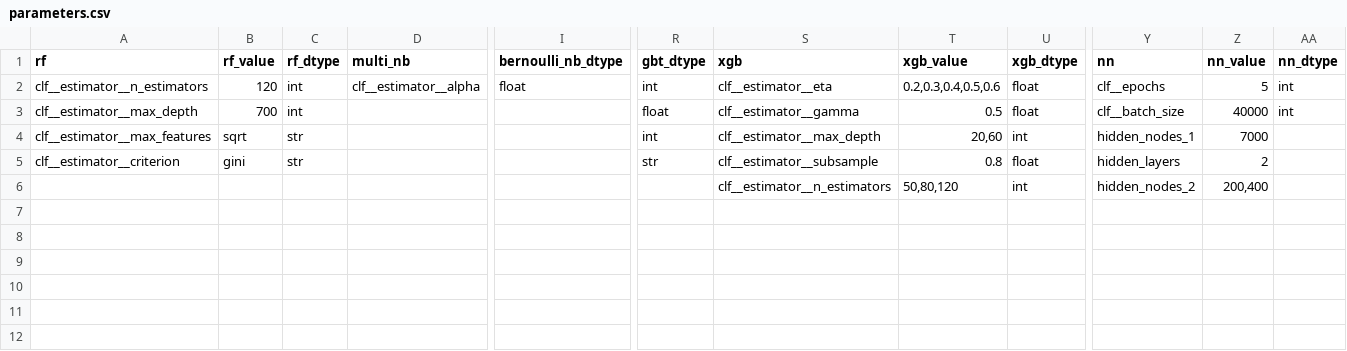
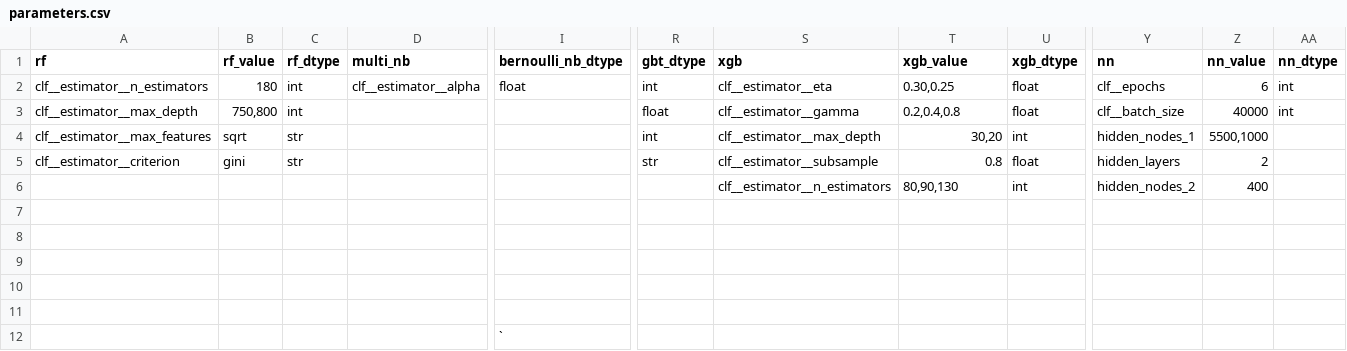
Before and after one commit to agesak/thesis, a CSV file: maps/parameters.csv, drawn as a sheet; only a part is shown, gaps mark what is left out; rows hold the shown columns only; the diff names each change by its address in the sheet, - before the commit and + after, or states it on an @@ line.

```diff
--- a/maps/parameters.csv
+++ b/maps/parameters.csv
-B2 (rf_value): 120
+B2 (rf_value): 180
-T2 (xgb_value): 0.2,0.3,0.4,0.5,0.6
+T2 (xgb_value): 0.30,0.25
-Z2 (nn_value): 5
+Z2 (nn_value): 6
-B3 (rf_value): 700
+B3 (rf_value): 750,800
-T3 (xgb_value): 0.5
+T3 (xgb_value): 0.2,0.4,0.8
-T4 (xgb_value): 20,60
+T4 (xgb_value): 30,20
-Z4 (nn_value): 7000
+Z4 (nn_value): 5500,1000
-T6 (xgb_value): 50,80,120
+T6 (xgb_value): 80,90,130
-Z6 (nn_value): 200,400
+Z6 (nn_value): 400
+row 10: (empty)
+row 11: (empty)
+row 12:  |  |  |  | `
```
Also changed, not shown: 12 other files.
